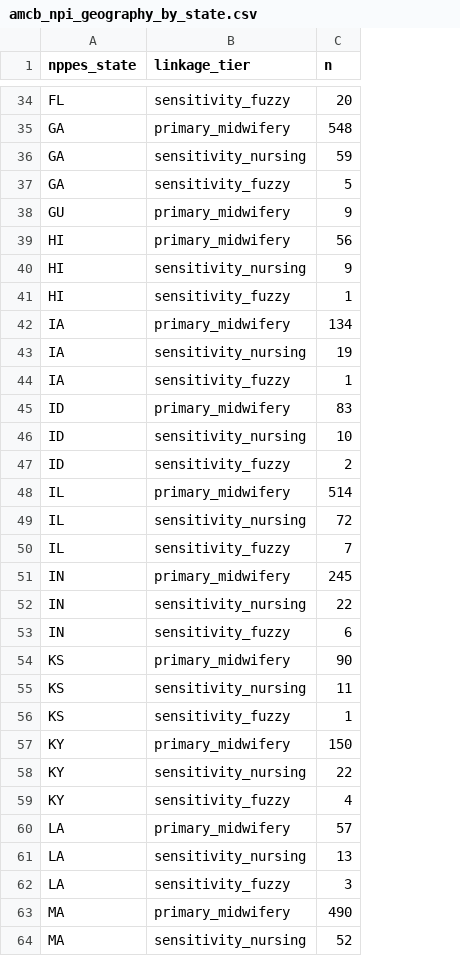
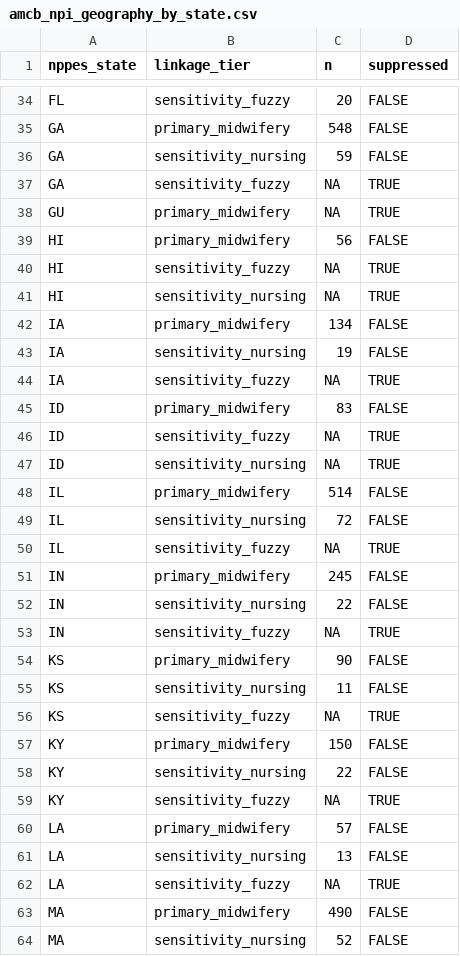
Before and after one commit to mufflyt/midwifery, a CSV file: artifacts/amcb_npi_geography_by_state.csv, drawn as a sheet; only a part is shown, gaps mark what is left out; removed rows and columns are numbered as before the commit, all else as after; the diff covers the shown part only; the diff names each change by its address in the sheet, - before the commit and + after, or states it on an @@ line.

```diff
--- a/artifacts/amcb_npi_geography_by_state.csv
+++ b/artifacts/amcb_npi_geography_by_state.csv
+column D (suppressed), rows 34-40: FALSE | FALSE | FALSE | TRUE | TRUE | FALSE | TRUE; rows 42-46: FALSE | FALSE | TRUE | FALSE | TRUE; rows 48-64: FALSE | FALSE | TRUE | FALSE | FALSE | TRUE | FALSE | FALSE | TRUE | FALSE | FALSE | TRUE | FALSE | FALSE | TRUE | FALSE | FALSE
-C37 (n): 5
+C37 (n): NA
-C38 (n): 9
+C38 (n): NA
-row 40: HI | sensitivity_nursing | 9
-C40 (n): 1
+C40 (n): NA
+row 41: HI | sensitivity_nursing | NA | TRUE
-C44 (n): 1
+C44 (n): NA
-row 46: ID | sensitivity_nursing | 10
-C46 (n): 2
+C46 (n): NA
+row 47: ID | sensitivity_nursing | NA | TRUE
-C50 (n): 7
+C50 (n): NA
-C53 (n): 6
+C53 (n): NA
-C56 (n): 1
+C56 (n): NA
-C59 (n): 4
+C59 (n): NA
-C62 (n): 3
+C62 (n): NA
```
Also changed, not shown: 11 added rows, 11 removed rows and 41 edited cells elsewhere in this file, 2 other files.
